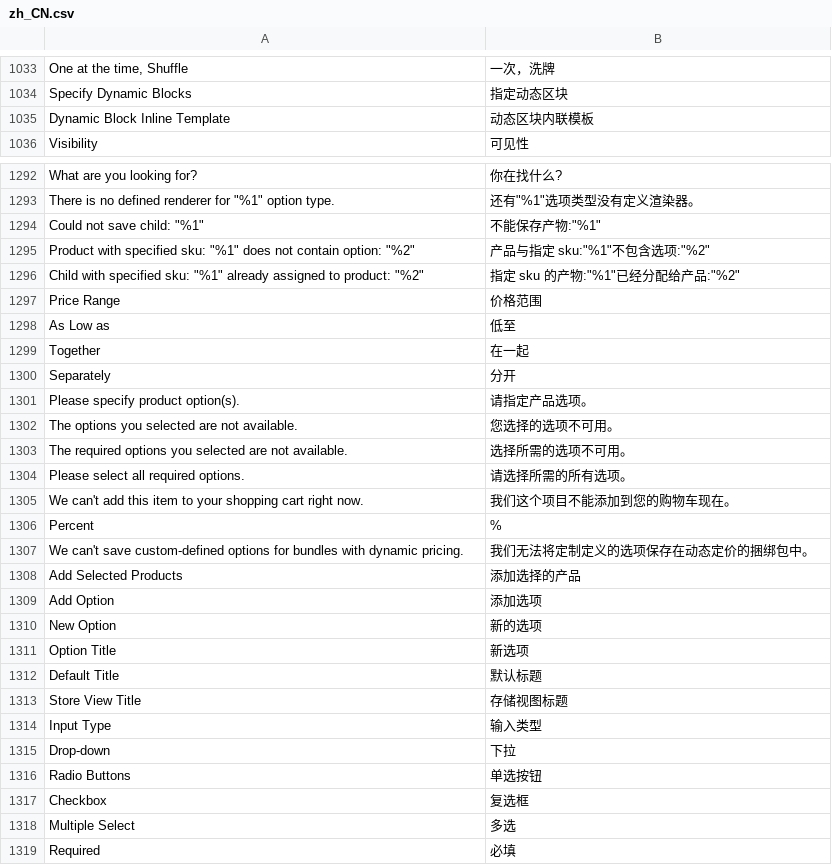
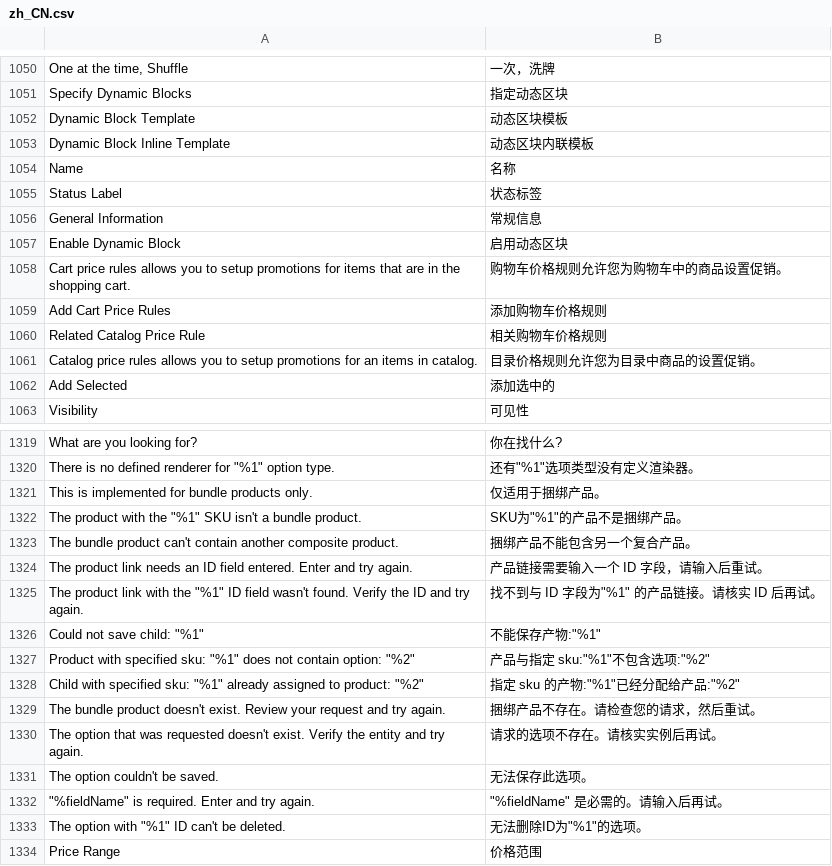
Before and after one commit to magento-l10n/language-zh_CN, a CSV file: zh_CN.csv, drawn as a sheet; only a part is shown, gaps mark what is left out; the shorter side is filled out with more unchanged rows; the diff covers the shown part only; the diff names each change by its address in the sheet, - before the commit and + after, or states it on an @@ line.

Commit message:
Updating translations from Crowdin.

```diff
--- a/zh_CN.csv
+++ b/zh_CN.csv
+row 1052: Dynamic Block Template | 动态区块模板
+row 1054: Name | 名称
@@ row 6577 moved to row 1055: Status Label @@
@@ row 2533 moved to row 1056: General Information @@
+row 1057: Enable Dynamic Block | 启用动态区块
+row 1058: Cart price rules allows you to setup promotions for items that are in the shopping cart. | 购物车价格规则允许您为购物车中的商品设置促销。
+row 1059: Add Cart Price Rules | 添加购物车价格规则
+row 1060: Related Catalog Price Rule | 相关购物车价格规则
+row 1061: Catalog price rules allows you to setup promotions for an items in catalog. | 目录价格规则允许您为目录中商品的设置促销。
+row 1062: Add Selected | 添加选中的
+row 1321: This is implemented for bundle products only. | 仅适用于捆绑产品。
+row 1322: The product with the "%1" SKU isn't a bundle product. | SKU为"%1"的产品不是捆绑产品。
+row 1323: The bundle product can't contain another composite product. | 捆绑产品不能包含另一个复合产品。
+row 1324: The product link needs an ID field entered. Enter and try again. | 产品链接需要输入一个 ID 字段，请输入后重试。
+row 1325: The product link with the "%1" ID field wasn't found. Verify the ID and try again. | 找不到与 ID 字段为"%1" 的产品链接。请核实 ID 后再试。
+row 1329: The bundle product doesn't exist. Review your request and try again. | 捆绑产品不存在。请检查您的请求，然后重试。
+row 1330: The option that was requested doesn't exist. Verify the entity and try again. | 请求的选项不存在。请核实实例后再试。
+row 1331: The option couldn't be saved. | 无法保存此选项。
+row 1332: "%fieldName" is required. Enter and try again. | "%fieldName" 是必需的。请输入后再试。
+row 1333: The option with "%1" ID can't be deleted. | 无法删除ID为"%1"的选项。
```
Also changed, not shown: 32 added rows elsewhere in this file, 1 other file.
